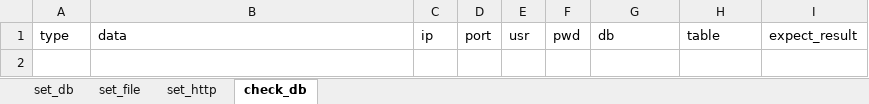
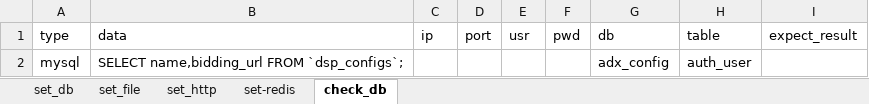
Before and after one commit to mini-dever/test-manager-platform, an Excel workbook: data-x.xlsx, sheet check_db, drawn as a sheet; values as stored, in another font and other column widths than the file's, no borders; the diff names each change by its address in the sheet, - before the commit and + after, or states it on an @@ line.

```diff
--- a/data-x.xlsx (sheet check_db)
+++ b/data-x.xlsx (sheet check_db)
+sheet tab: set-redis
+row 2: mysql | SELECT name,bidding_url FROM `dsp_configs`; |  |  |  |  | adx_config | auth_user
```
Also changed, not shown: sheet set_file, sheet set_db, 9 other files.
